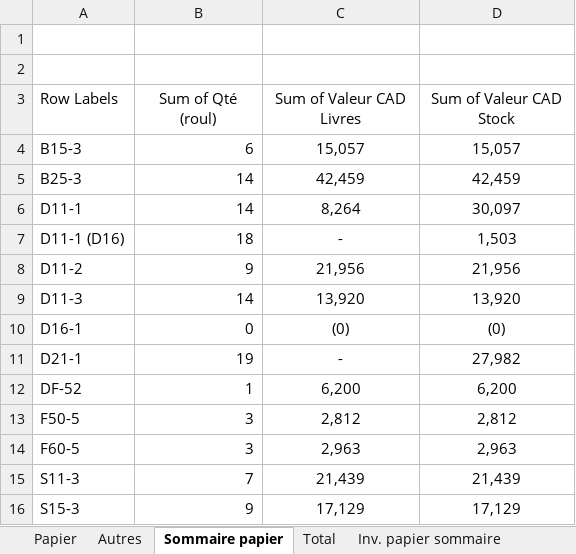
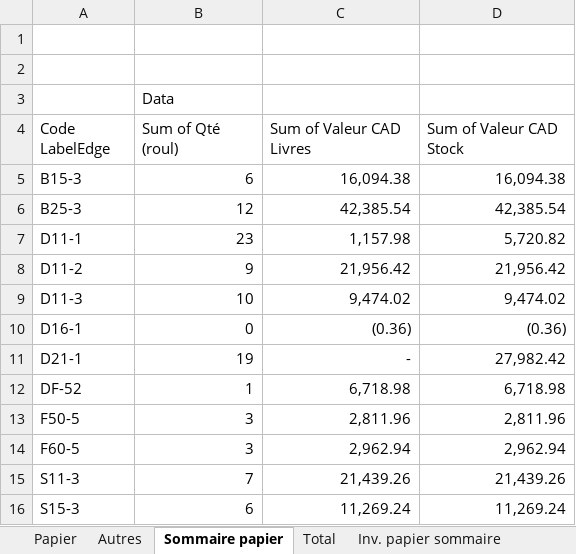
Before and after one commit to Toaster545/Label_Edge_Optimization, an Excel workbook: data/Inventaire 2025 V1.xlsx, sheet Sommaire papier, drawn as a sheet; only a part is shown; values as stored, in another font and other column widths than the file's, no borders; removed rows and columns are numbered as before the commit, all else as after; the diff covers the shown part only; the diff names each change by its address in the sheet, - before the commit and + after, or states it on an @@ line.

```diff
--- a/data/Inventaire 2025 V1.xlsx (sheet Sommaire papier)
+++ b/data/Inventaire 2025 V1.xlsx (sheet Sommaire papier)
+row 3:  | Data
-A4: Row Labels
+A4: Code LabelEdge
-B4:D4 alignment: center
+B4:D4 alignment: left
-C5 (Sum of Valeur CAD Livres): 15,057
+C5 (Sum of Valeur CAD Livres): 16,094.38
-C5:D7 alignment: center
+C5:D7 alignment: right
-D5 (Sum of Valeur CAD Stock): 15,057
+D5 (Sum of Valeur CAD Stock): 16,094.38
-B6 (Sum of Qté (roul)): 14
+B6 (Sum of Qté (roul)): 12
-C6 (Sum of Valeur CAD Livres): 42,459
+C6 (Sum of Valeur CAD Livres): 42,385.54
-D6 (Sum of Valeur CAD Stock): 42,459
+D6 (Sum of Valeur CAD Stock): 42,385.54
-B7 (Sum of Qté (roul)): 14
+B7 (Sum of Qté (roul)): 23
-C7 (Sum of Valeur CAD Livres): 8,264
+C7 (Sum of Valeur CAD Livres): 1,157.98
-D7 (Sum of Valeur CAD Stock): 30,097
+D7 (Sum of Valeur CAD Stock): 5,720.82
-row 7: D11-1 (D16) | 18 | - | 1,503
-C8 (Sum of Valeur CAD Livres): 21,956
+C8 (Sum of Valeur CAD Livres): 21,956.42
-C8:D16 alignment: center
+C8:D16 alignment: right
-D8 (Sum of Valeur CAD Stock): 21,956
+D8 (Sum of Valeur CAD Stock): 21,956.42
-B9 (Sum of Qté (roul)): 14
+B9 (Sum of Qté (roul)): 10
-C9 (Sum of Valeur CAD Livres): 13,920
+C9 (Sum of Valeur CAD Livres): 9,474.02
-D9 (Sum of Valeur CAD Stock): 13,920
+D9 (Sum of Valeur CAD Stock): 9,474.02
-C10 (Sum of Valeur CAD Livres): (0)
+C10 (Sum of Valeur CAD Livres): (0.36)
-D10 (Sum of Valeur CAD Stock): (0)
+D10 (Sum of Valeur CAD Stock): (0.36)
-D11 (Sum of Valeur CAD Stock): 27,982
+D11 (Sum of Valeur CAD Stock): 27,982.42
-C12 (Sum of Valeur CAD Livres): 6,200
+C12 (Sum of Valeur CAD Livres): 6,718.98
-D12 (Sum of Valeur CAD Stock): 6,200
+D12 (Sum of Valeur CAD Stock): 6,718.98
-C13 (Sum of Valeur CAD Livres): 2,812
+C13 (Sum of Valeur CAD Livres): 2,811.96
-D13 (Sum of Valeur CAD Stock): 2,812
+D13 (Sum of Valeur CAD Stock): 2,811.96
-C14 (Sum of Valeur CAD Livres): 2,963
+C14 (Sum of Valeur CAD Livres): 2,962.94
-D14 (Sum of Valeur CAD Stock): 2,963
+D14 (Sum of Valeur CAD Stock): 2,962.94
-C15 (Sum of Valeur CAD Livres): 21,439
+C15 (Sum of Valeur CAD Livres): 21,439.26
-D15 (Sum of Valeur CAD Stock): 21,439
+D15 (Sum of Valeur CAD Stock): 21,439.26
-B16 (Sum of Qté (roul)): 9
+B16 (Sum of Qté (roul)): 6
-C16 (Sum of Valeur CAD Livres): 17,129
+C16 (Sum of Valeur CAD Livres): 11,269.24
-D16 (Sum of Valeur CAD Stock): 17,129
+D16 (Sum of Valeur CAD Stock): 11,269.24
```
Also changed, not shown: 1 added row, 1 removed row, 10 edited cells and cell formats elsewhere in this sheet, sheet Papier, sheet Autres, sheet Total, sheet Inv. papier sommaire, formulas that keep their value, hidden cells, 7 other files.
